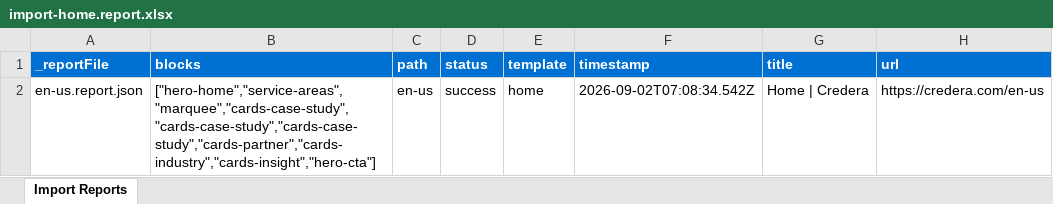
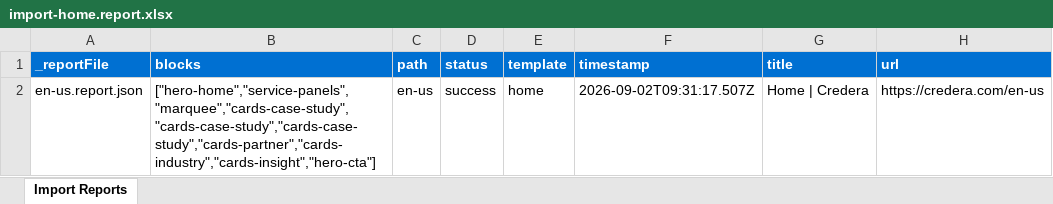
Before and after one commit to dishant246/eds-m-credera, an Excel workbook: tools/importer/reports/import-home.report.xlsx, sheet Import Reports, drawn as a sheet; values as stored, in another font and other column widths than the file's, no borders; the diff names each change by its address in the sheet, - before the commit and + after, or states it on an @@ line.

```diff
--- a/tools/importer/reports/import-home.report.xlsx (sheet Import Reports)
+++ b/tools/importer/reports/import-home.report.xlsx (sheet Import Reports)
-B2 (blocks): ["hero-home","service-areas","marquee","cards-case-study","cards-case-study","cards-case-study","cards-partner","cards-industry","cards-insight","hero-cta"]
+B2 (blocks): ["hero-home","service-panels","marquee","cards-case-study","cards-case-study","cards-case-study","cards-partner","cards-industry","cards-insight","hero-cta"]
-F2 (timestamp): 2026-09-02T07:08:34.542Z
+F2 (timestamp): 2026-09-02T09:31:17.507Z
```
Also changed, not shown: 11 other files.
